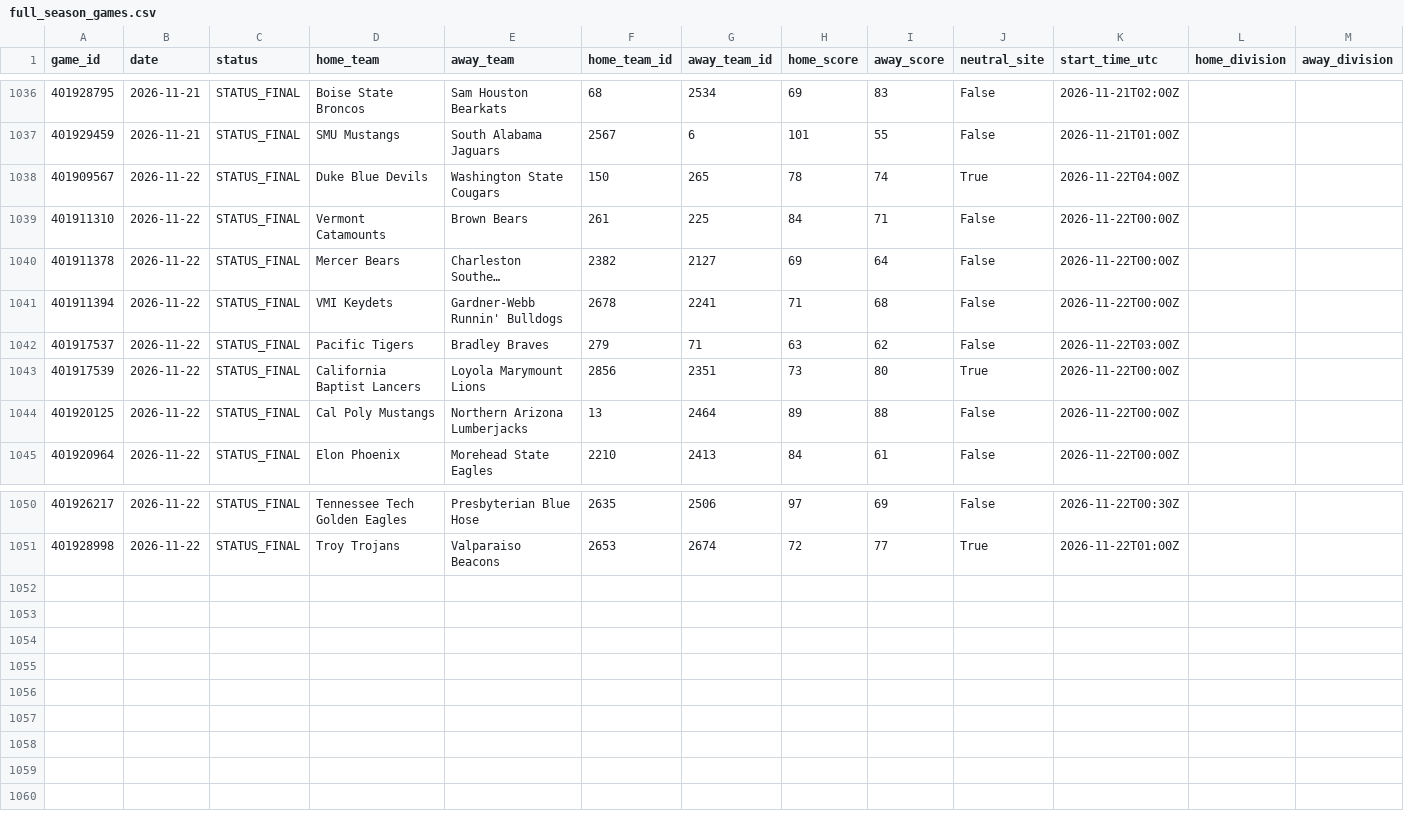
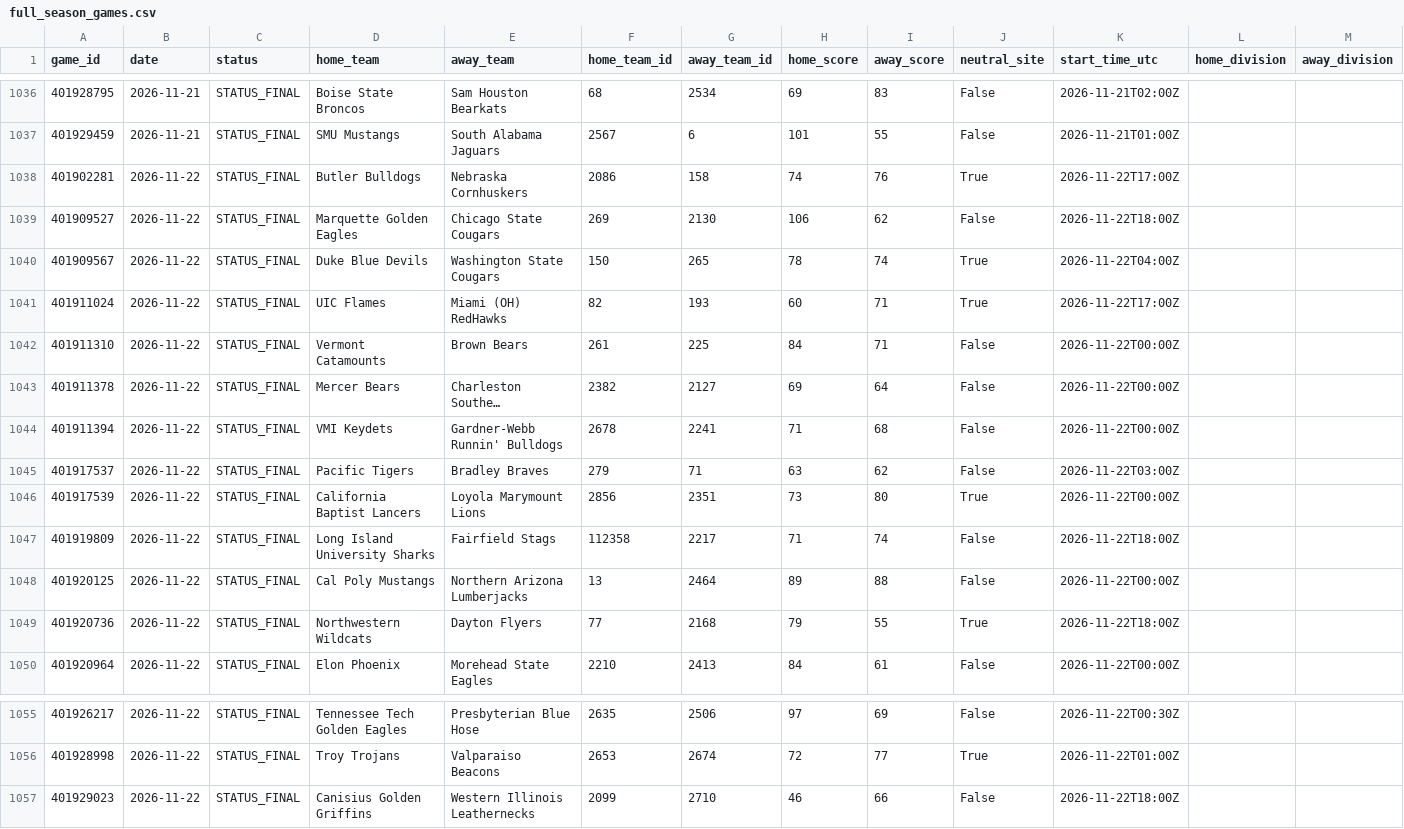
Before and after one commit to cashcarpenter14-ui/cbb-analytics-site, a CSV file: raw_data/2026_27/full_season_games.csv, drawn as a sheet; only a part is shown, gaps mark what is left out; long unchanged cells end in ….

```diff
--- a/raw_data/2026_27/full_season_games.csv
+++ b/raw_data/2026_27/full_season_games.csv
@@ -1037,3 +1037,6 @@ game_id,date,status,home_team,away_team,home_team_id,away_team_id,home_score,awa
 401929459,2026-11-21,STATUS_FINAL,SMU Mustangs,South Alabama Jaguars,2567,6,101,55,False,2026-11-21T01:00Z,,
+401902281,2026-11-22,STATUS_FINAL,Butler Bulldogs,Nebraska Cornhuskers,2086,158,74,76,True,2026-11-22T17:00Z,,
+401909527,2026-11-22,STATUS_FINAL,Marquette Golden Eagles,Chicago State Cougars,269,2130,106,62,False,2026-11-22T18:00Z,,
 401909567,2026-11-22,STATUS_FINAL,Duke Blue Devils,Washington State Cougars,150,265,78,74,True,2026-11-22T04:00Z,,
+401911024,2026-11-22,STATUS_FINAL,UIC Flames,Miami (OH) RedHawks,82,193,60,71,True,2026-11-22T17:00Z,,
 401911310,2026-11-22,STATUS_FINAL,Vermont Catamounts,Brown Bears,261,225,84,71,False,2026-11-22T00:00Z,,
@@ -1043,3 +1046,5 @@ game_id,date,status,home_team,away_team,home_team_id,away_team_id,home_score,awa
 401917539,2026-11-22,STATUS_FINAL,California Baptist Lancers,Loyola Marymount Lions,2856,2351,73,80,True,2026-11-22T00:00Z,,
+401919809,2026-11-22,STATUS_FINAL,Long Island University Sharks,Fairfield Stags,112358,2217,71,74,False,2026-11-22T18:00Z,,
 401920125,2026-11-22,STATUS_FINAL,Cal Poly Mustangs,Northern Arizona Lumberjacks,13,2464,89,88,False,2026-11-22T00:00Z,,
+401920736,2026-11-22,STATUS_FINAL,Northwestern Wildcats,Dayton Flyers,77,2168,79,55,True,2026-11-22T18:00Z,,
 401920964,2026-11-22,STATUS_FINAL,Elon Phoenix,Morehead State Eagles,2210,2413,84,61,False,2026-11-22T00:00Z,,
@@ -1051 +1056,2 @@ game_id,date,status,home_team,away_team,home_team_id,away_team_id,home_score,awa
 401928998,2026-11-22,STATUS_FINAL,Troy Trojans,Valparaiso Beacons,2653,2674,72,77,True,2026-11-22T01:00Z,,
+401929023,2026-11-22,STATUS_FINAL,Canisius Golden Griffins,Western Illinois Leathernecks,2099,2710,46,66,False,2026-11-22T18:00Z,,
```
Also changed, not shown: data/2026_27_candidate/model_predictions.csv, data/2026_27_candidate/team_rankings.csv, 4 other files.
